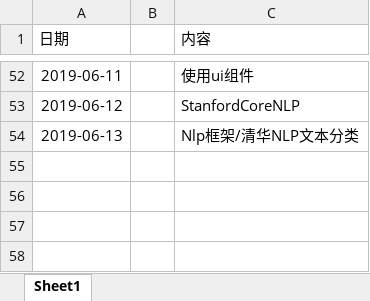
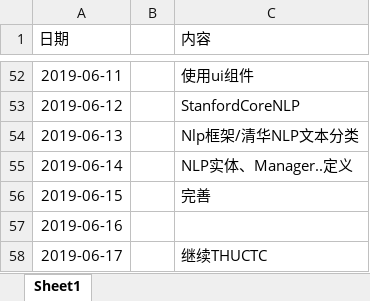
Before and after one commit to ly934060690/OSALS, an Excel workbook: doc/log/201708044206张成文.xlsx, sheet Sheet1, drawn as a sheet; only a part is shown, gaps mark what is left out; values as stored, in another font and other column widths than the file's, no borders; the diff names each change by its address in the sheet, - before the commit and + after, or states it on an @@ line.

Commit message:
6/17

```diff
--- a/doc/log/201708044206张成文.xlsx (sheet Sheet1)
+++ b/doc/log/201708044206张成文.xlsx (sheet Sheet1)
+row 55: 2019-06-14 |  | NLP实体、Manager..定义
+row 56: 2019-06-15 |  | 完善
+row 57: 2019-06-16
+row 58: 2019-06-17 |  | 继续THUCTC
```
